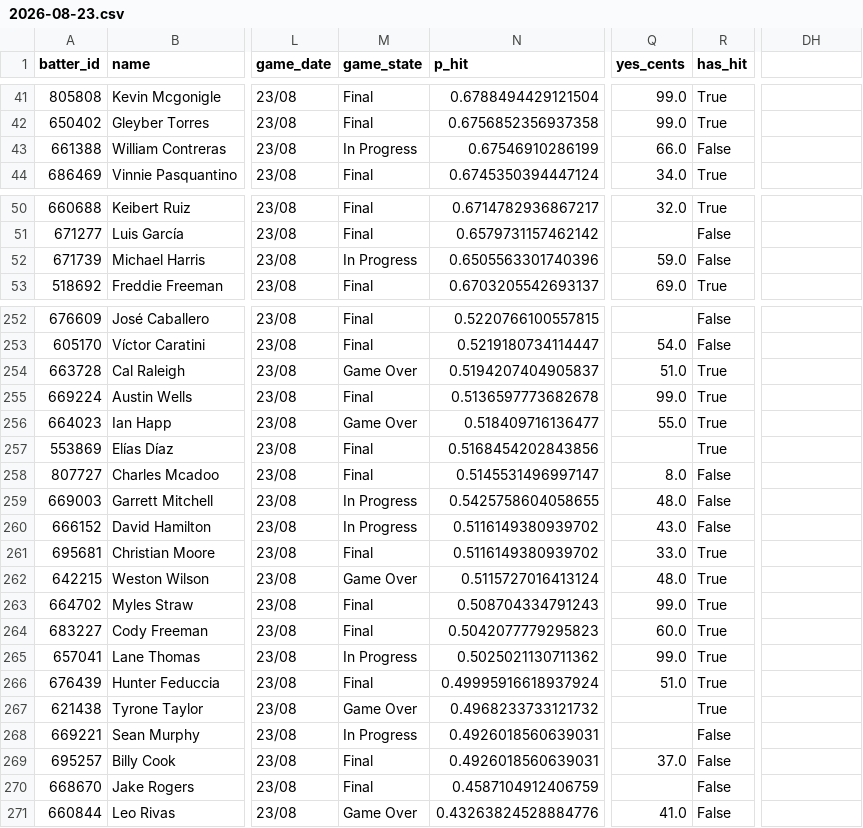
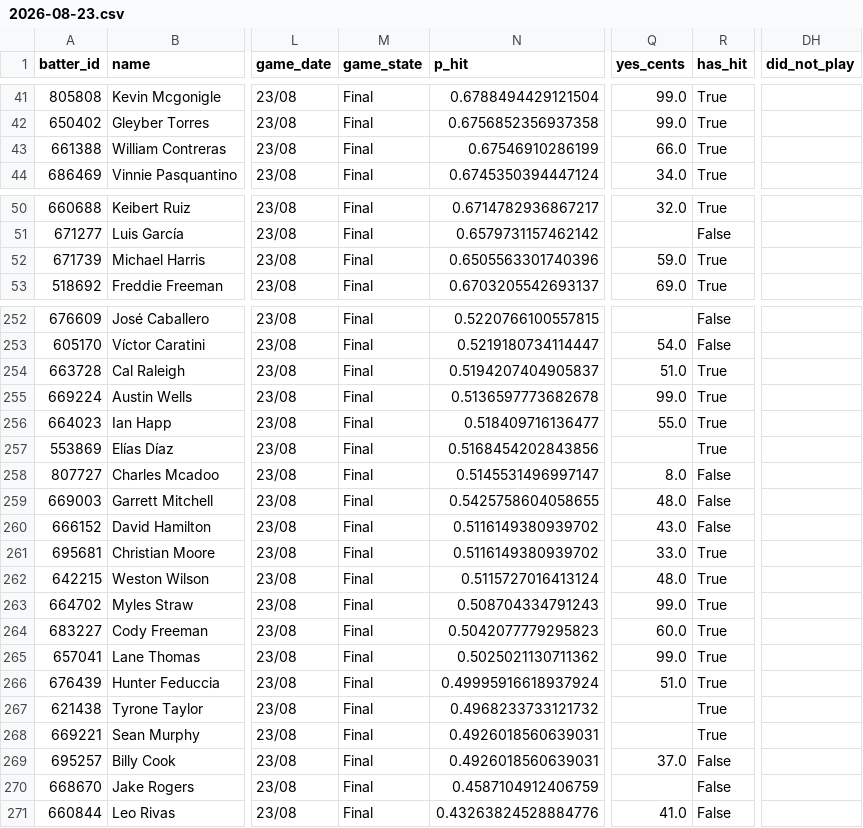
Before and after one commit to 9arlos9ulian/prop-hit-dash, a CSV file: slates/2026-08-23.csv, drawn as a sheet; only a part is shown, gaps mark what is left out; the diff covers the shown part only; the diff names each change by its address in the sheet, - before the commit and + after, or states it on an @@ line.

```diff
--- a/slates/2026-08-23.csv
+++ b/slates/2026-08-23.csv
-DH1: (empty)
+DH1: did_not_play
-M43 (game_state): In Progress
+M43 (game_state): Final
-R43 (has_hit): False
+R43 (has_hit): True
-M52 (game_state): In Progress
+M52 (game_state): Final
-R52 (has_hit): False
+R52 (has_hit): True
-M254 (game_state): Game Over
+M254 (game_state): Final
-M256 (game_state): Game Over
+M256 (game_state): Final
-M259:M260 (game_state): In Progress
+M259:M260 (game_state): Final
-M262 (game_state): Game Over
+M262 (game_state): Final
-M265 (game_state): In Progress
+M265 (game_state): Final
-M267 (game_state): Game Over
+M267 (game_state): Final
-M268 (game_state): In Progress
+M268 (game_state): Final
-R268 (has_hit): False
+R268 (has_hit): True
-M271 (game_state): Game Over
+M271 (game_state): Final
```
Also changed, not shown: 33 edited cells elsewhere in this file, 5 other files.
